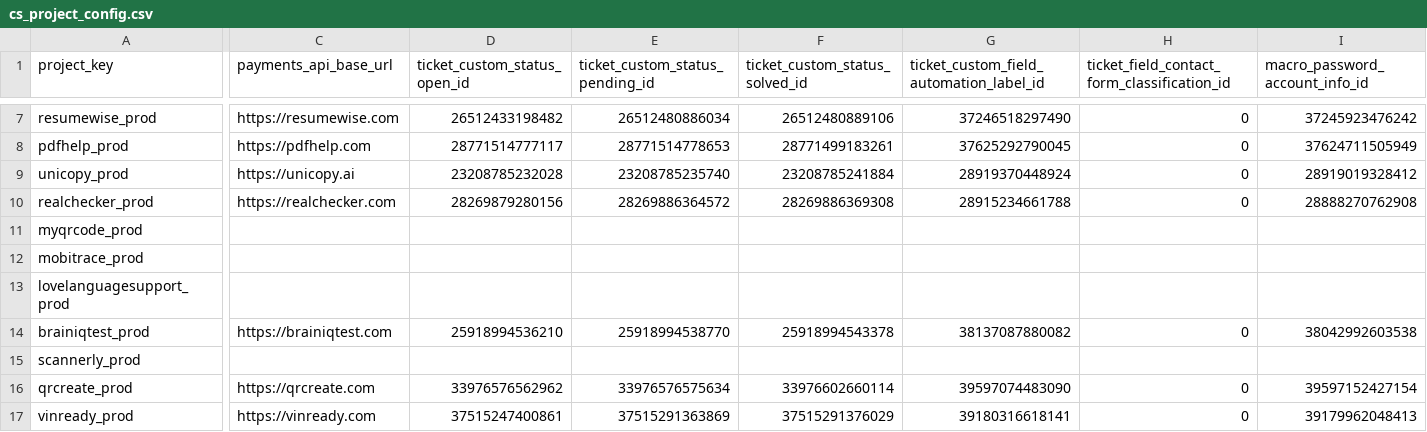
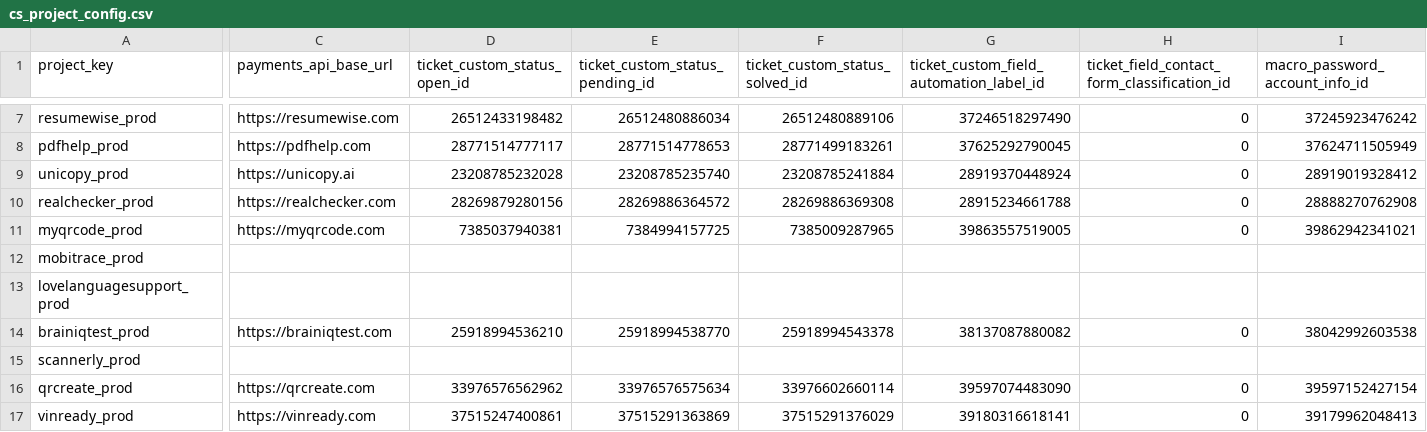
Before and after one commit to antonioefm/n8nbackup, a CSV file: datatables/cs_project_config.csv, drawn as a sheet; only a part is shown, gaps mark what is left out; the diff covers the shown part only; the diff names each change by its address in the sheet, - before the commit and + after, or states it on an @@ line.

Commit message:
chore(backup): data table cs_project_config @ 2026-10-14T03:30:03.909Z

```diff
--- a/datatables/cs_project_config.csv
+++ b/datatables/cs_project_config.csv
-C11 (payments_api_base_url): (empty)
+C11 (payments_api_base_url): https://myqrcode.com
-D11 (ticket_custom_status_open_id): (empty)
+D11 (ticket_custom_status_open_id): 7385037940381
-E11 (ticket_custom_status_pending_id): (empty)
+E11 (ticket_custom_status_pending_id): 7384994157725
-F11 (ticket_custom_status_solved_id): (empty)
+F11 (ticket_custom_status_solved_id): 7385009287965
-G11: (empty)
+G11: 39863557519005
-H11: (empty)
+H11: 0
-I11 (macro_password_account_info_id): (empty)
+I11 (macro_password_account_info_id): 39862942341021
```
Also changed, not shown: 49 edited cells elsewhere in this file.
